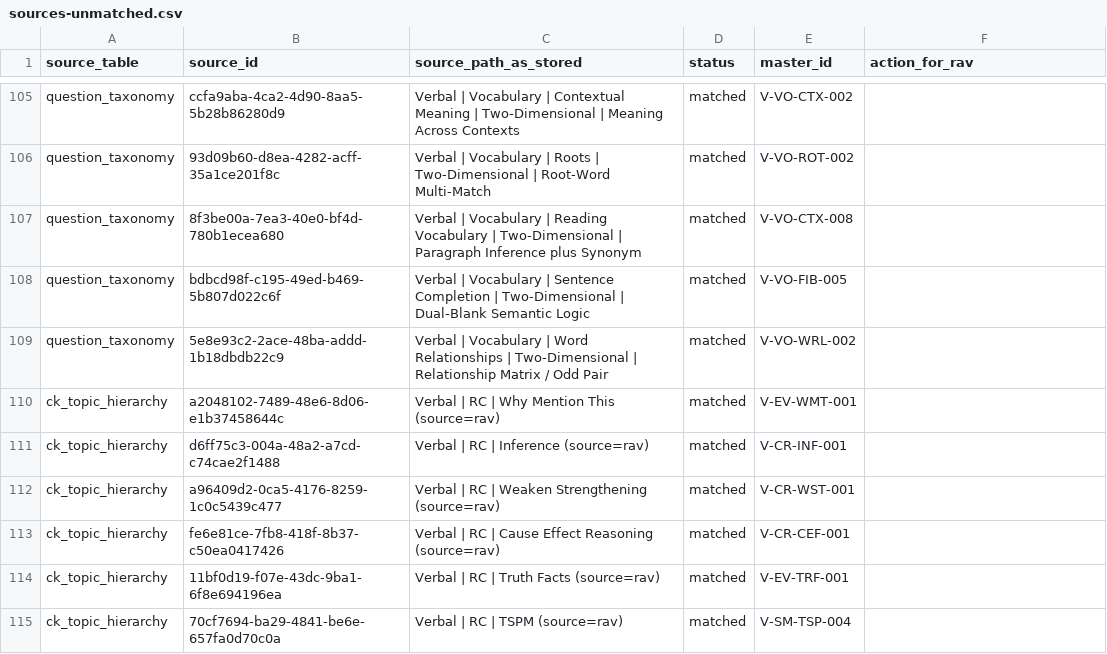
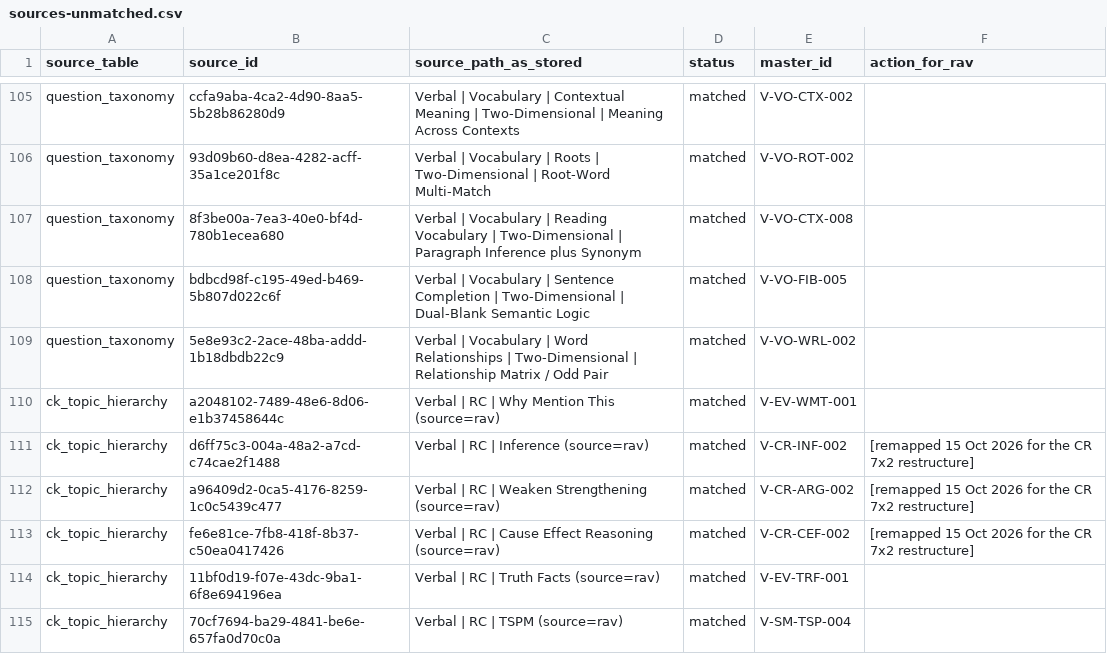
Before and after one commit to CetkingLearning/questions-universe, a CSV file: reference-bank/verbal/sources-unmatched.csv, drawn as a sheet; only a part is shown, gaps mark what is left out; the diff covers the shown part only.

```diff
--- a/reference-bank/verbal/sources-unmatched.csv
+++ b/reference-bank/verbal/sources-unmatched.csv
@@ -110,5 +110,5 @@ question_taxonomy,5e8e93c2-2ace-48ba-addd-1b18dbdb22c9,Verbal | Vocabulary | Wor
 ck_topic_hierarchy,a2048102-7489-48e6-8d06-e1b37458644c,Verbal | RC | Why Mention This (source=rav),matched,V-EV-WMT-001,
-ck_topic_hierarchy,d6ff75c3-004a-48a2-a7cd-c74cae2f1488,Verbal | RC | Inference (source=rav),matched,V-CR-INF-001,
-ck_topic_hierarchy,a96409d2-0ca5-4176-8259-1c0c5439c477,Verbal | RC | Weaken Strengthening (source=rav),matched,V-CR-WST-001,
-ck_topic_hierarchy,fe6e81ce-7fb8-418f-8b37-c50ea0417426,Verbal | RC | Cause Effect Reasoning (source=rav),matched,V-CR-CEF-001,
+ck_topic_hierarchy,d6ff75c3-004a-48a2-a7cd-c74cae2f1488,Verbal | RC | Inference (source=rav),matched,V-CR-INF-002,[remapped 15 Oct 2026 for the CR 7x2 restructure]
+ck_topic_hierarchy,a96409d2-0ca5-4176-8259-1c0c5439c477,Verbal | RC | Weaken Strengthening (source=rav),matched,V-CR-ARG-002,[remapped 15 Oct 2026 for the CR 7x2 restructure]
+ck_topic_hierarchy,fe6e81ce-7fb8-418f-8b37-c50ea0417426,Verbal | RC | Cause Effect Reasoning (source=rav),matched,V-CR-CEF-002,[remapped 15 Oct 2026 for the CR 7x2 restructure]
 ck_topic_hierarchy,11bf0d19-f07e-43dc-9ba1-6f8e694196ea,Verbal | RC | Truth Facts (source=rav),matched,V-EV-TRF-001,
```
Also changed, not shown: 36 edited cells elsewhere in this file, 1 other file.
